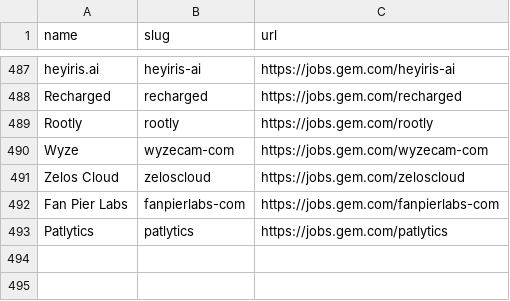
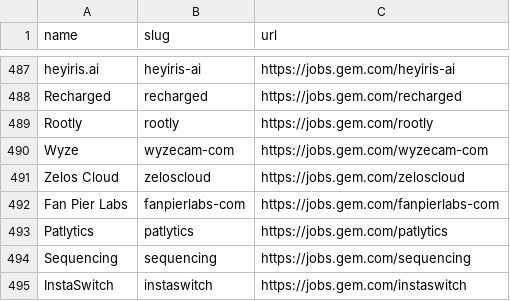
Before and after one commit to kalil0321/ats-scrapers, a CSV file: ats-companies/gem.csv, drawn as a sheet; only a part is shown, gaps mark what is left out; the diff names each change by its address in the sheet, - before the commit and + after, or states it on an @@ line.

Commit message:
Add more validated Gem companies

```diff
--- a/ats-companies/gem.csv
+++ b/ats-companies/gem.csv
+row 494: Sequencing | sequencing | https://jobs.gem.com/sequencing
+row 495: InstaSwitch | instaswitch | https://jobs.gem.com/instaswitch
```
